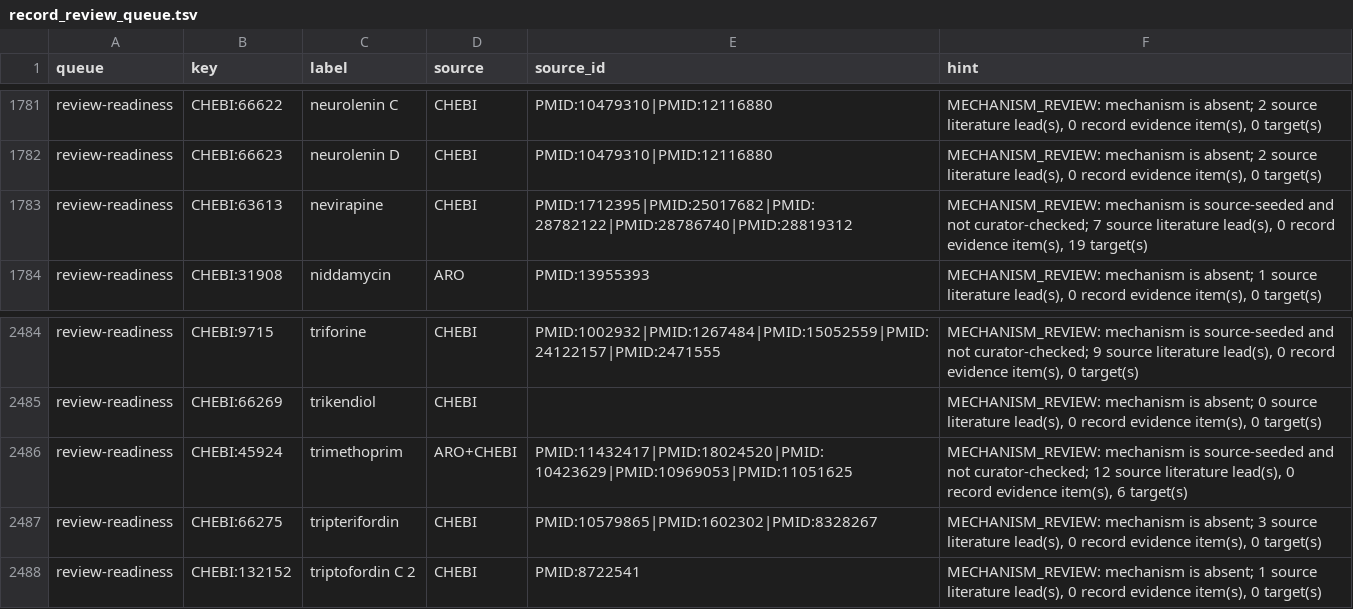
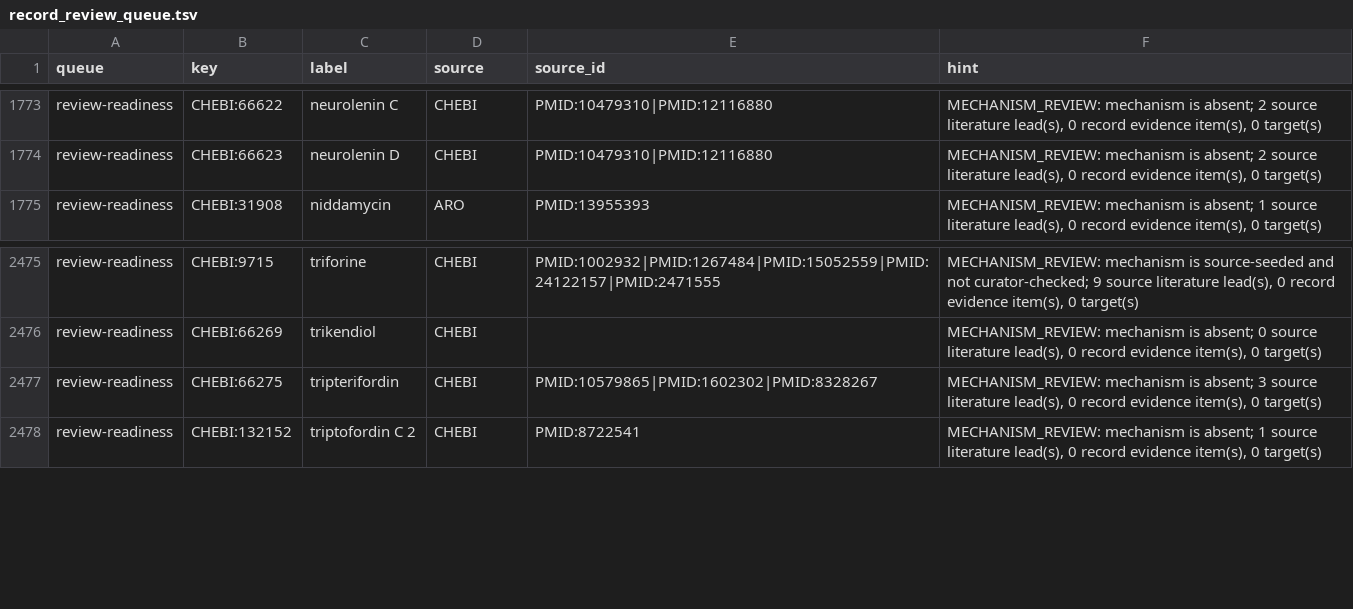
Before and after one commit to CultureBotAI/AntibioticMech, a TSV file: curation/record_review_queue.tsv, drawn as a sheet; only a part is shown, gaps mark what is left out; the diff covers the shown part only; the diff names each change by its address in the sheet, - before the commit and + after, or states it on an @@ line.

Commit message:
chore(ci): sync review queue, corpus map, and erm55 regression baseline

```diff
--- a/curation/record_review_queue.tsv
+++ b/curation/record_review_queue.tsv
-row 1783: review-readiness | CHEBI:63613 | nevirapine | CHEBI | PMID:1712395|PMID:25017682|PMID:28782122|PMID:28786740|PMID:28819312 | MECHANISM_REVIEW: mechanism is source-seeded and not curator-checked; 7 source literature lead(s), 0 record evidence item(s), 19 target(s)
-row 2486: review-readiness | CHEBI:45924 | trimethoprim | ARO+CHEBI | PMID:11432417|PMID:18024520|PMID:10423629|PMID:10969053|PMID:11051625 | MECHANISM_REVIEW: mechanism is source-seeded and not curator-checked; 12 source literature lead(s), 0 record evidence item(s), 6 target(s)
```
Also changed, not shown: 8 removed rows elsewhere in this file, 3 other files.
